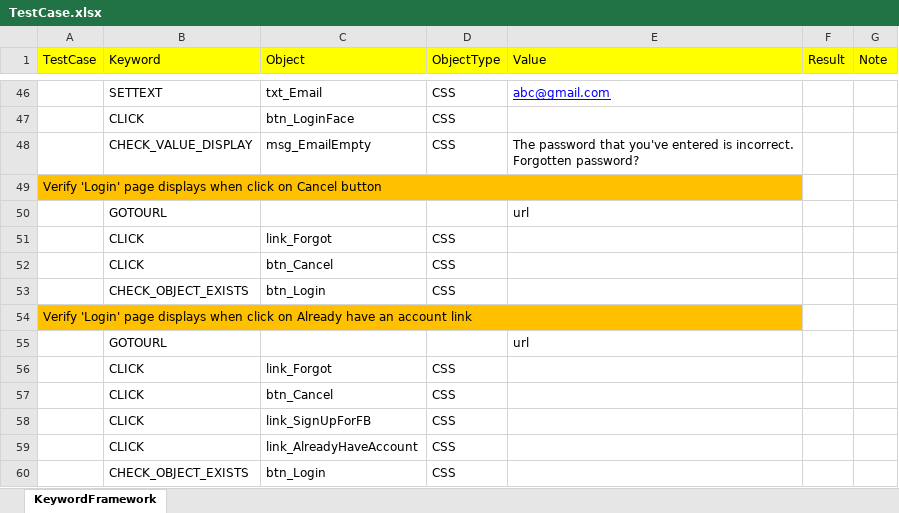
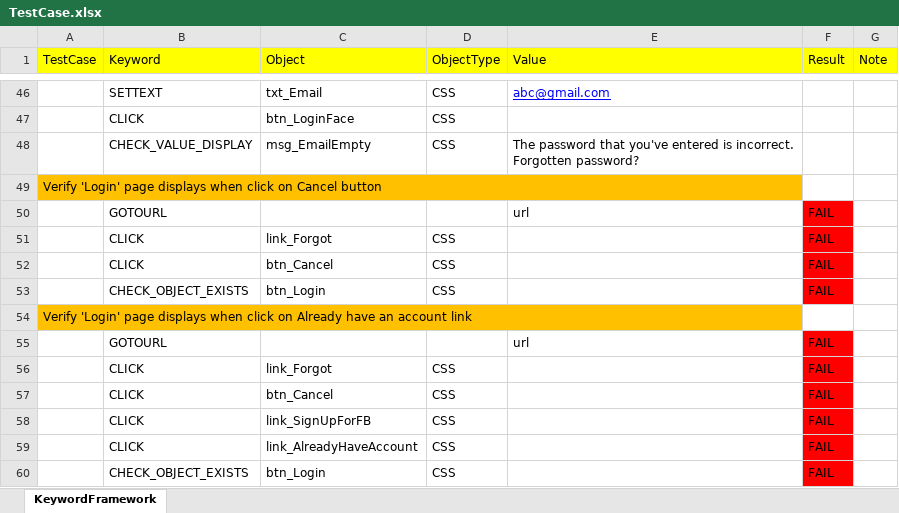
Before and after one commit to thientuoanh/New-Keyword-Driven, an Excel workbook: TestCase.xlsx, sheet KeywordFramework, drawn as a sheet; only a part is shown, gaps mark what is left out; values as stored, in another font and other column widths than the file's, no borders; the diff covers the shown part only; the diff names each change by its address in the sheet, - before the commit and + after, or states it on an @@ line.

```diff
--- a/TestCase.xlsx (sheet KeywordFramework)
+++ b/TestCase.xlsx (sheet KeywordFramework)
-F50:F53 (Result): (empty)
+F50:F53 (Result): FAIL
-F50:F53 fill: none
+F50:F53 fill: #FF0000
-F55:F60 (Result): (empty)
+F55:F60 (Result): FAIL
-F55:F60 fill: none
+F55:F60 fill: #FF0000
```
Also changed, not shown: 14 edited cells and cell formats elsewhere in this sheet, 5 other files.
